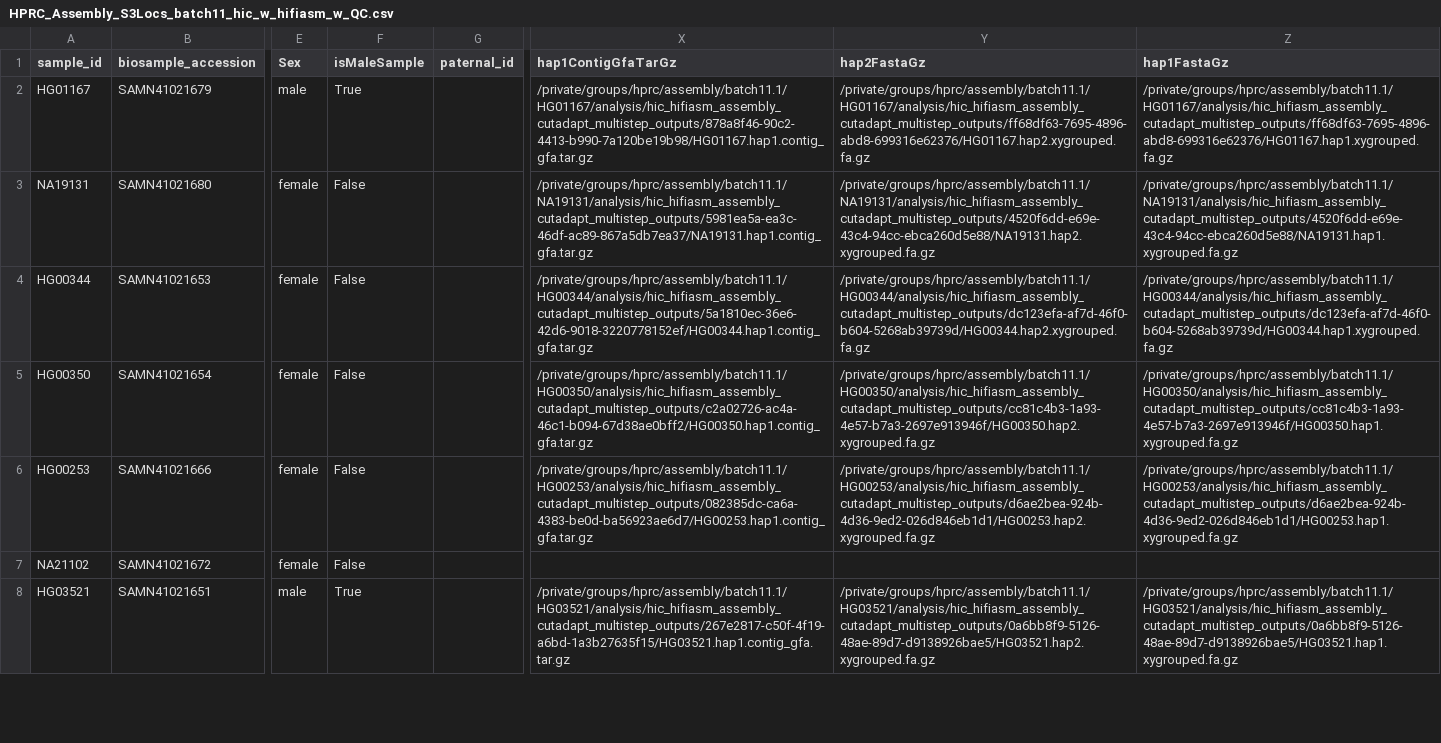
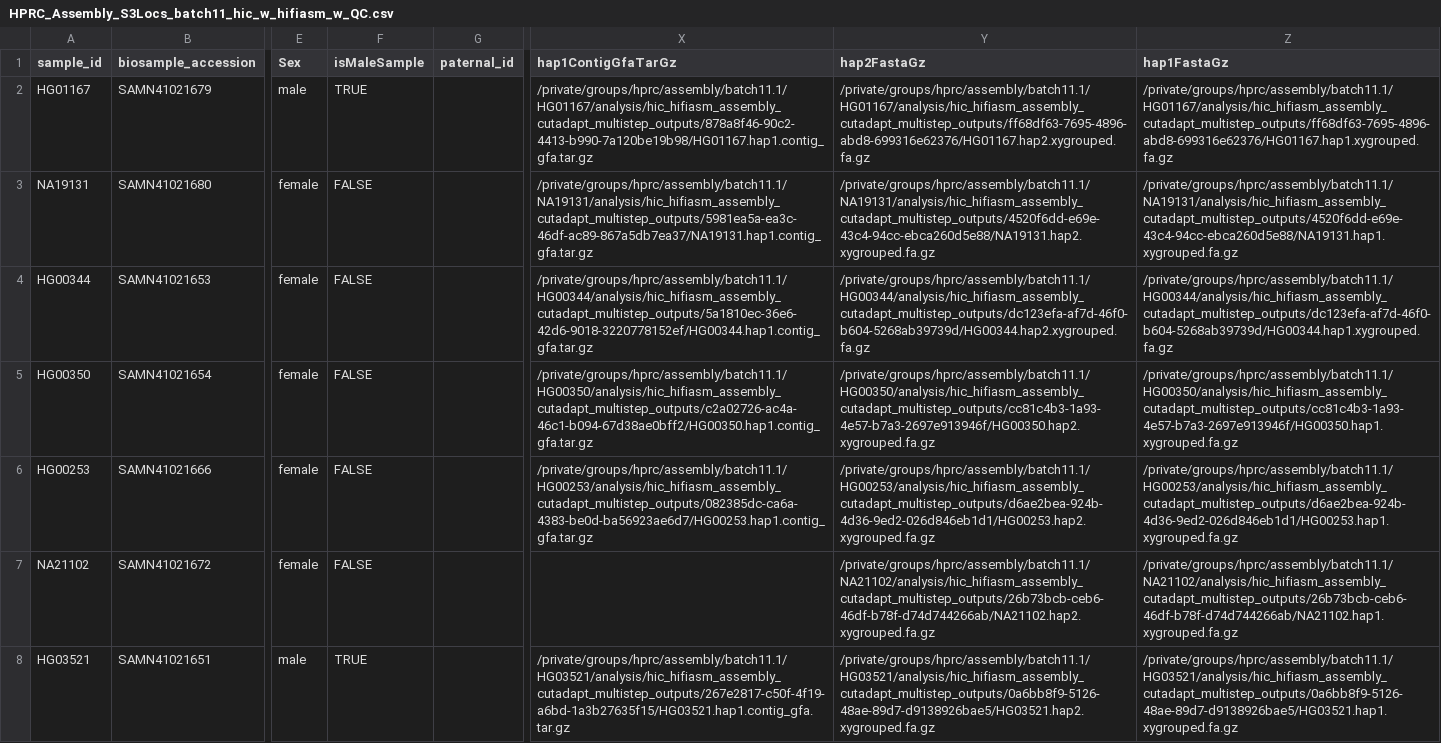
Before and after one commit to human-pangenomics/hprc_intermediate_assembly, a CSV file: polishing/batch12/HPRC_Assembly_S3Locs_batch11_hic_w_hifiasm_w_QC.csv, drawn as a sheet; only a part is shown, gaps mark what is left out; the diff covers the shown part only; the diff names each change by its address in the sheet, - before the commit and + after, or states it on an @@ line.

Commit message:
run remainder of batch11

```diff
--- a/polishing/batch12/HPRC_Assembly_S3Locs_batch11_hic_w_hifiasm_w_QC.csv
+++ b/polishing/batch12/HPRC_Assembly_S3Locs_batch11_hic_w_hifiasm_w_QC.csv
-F2 (isMaleSample): True
+F2 (isMaleSample): TRUE
-F3:F7 (isMaleSample): False
+F3:F7 (isMaleSample): FALSE
-Y7 (hap2FastaGz): (empty)
+Y7 (hap2FastaGz): /private/groups/hprc/assembly/batch11.1/NA21102/analysis/hic_hifiasm_assembly_cutadapt_multistep_outputs/26b73bcb-ceb6-46df-b78f-d74d744266ab/NA21102.hap2.xygrouped.fa.gz
-Z7 (hap1FastaGz): (empty)
+Z7 (hap1FastaGz): /private/groups/hprc/assembly/batch11.1/NA21102/analysis/hic_hifiasm_assembly_cutadapt_multistep_outputs/26b73bcb-ceb6-46df-b78f-d74d744266ab/NA21102.hap1.xygrouped.fa.gz
-F8 (isMaleSample): True
+F8 (isMaleSample): TRUE
```
Also changed, not shown: 24 edited cells elsewhere in this file, 5 other files.
